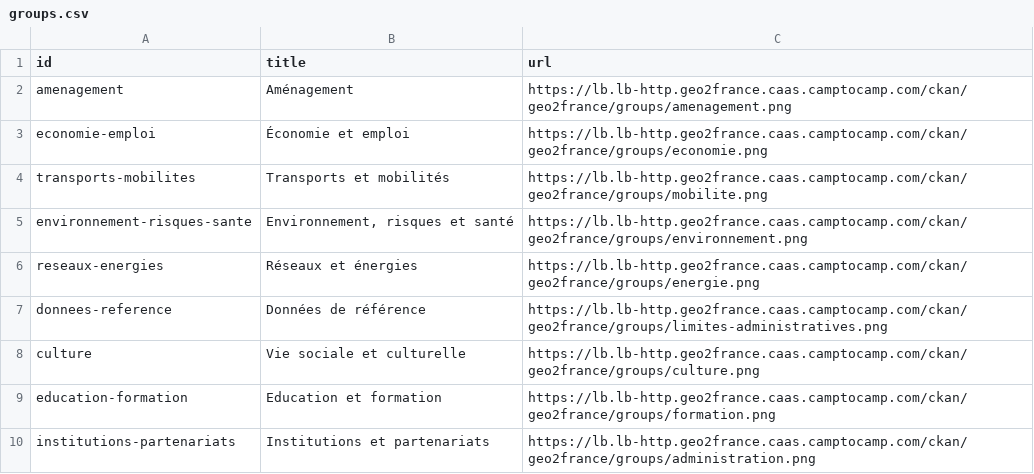
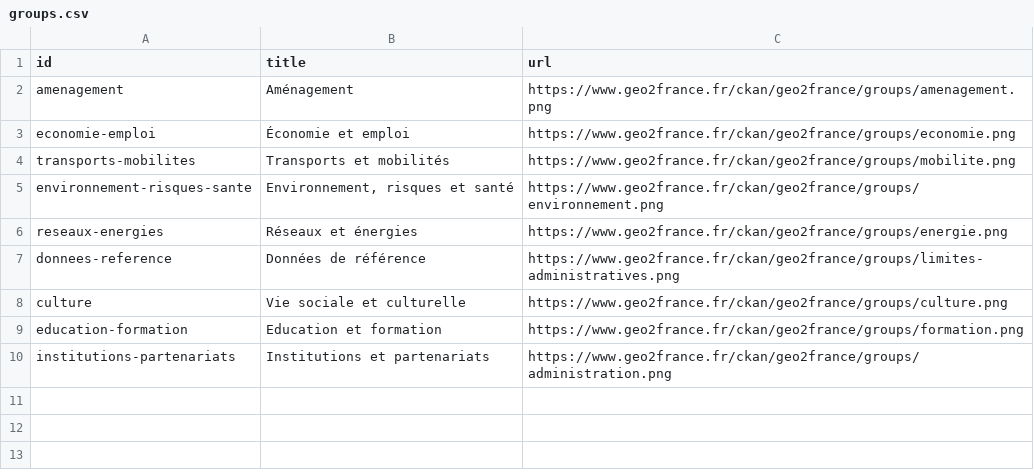
Before and after one commit to camptocamp/ckanext-theme, a CSV file: ckanext/theme/scripts/groups.csv, drawn as a sheet.

```diff
--- a/ckanext/theme/scripts/groups.csv
+++ b/ckanext/theme/scripts/groups.csv
@@ -1,10 +1,10 @@
 id,title,url
-"amenagement","Aménagement","https://lb.lb-http.geo2france.caas.camptocamp.com/ckan/geo2france/groups/amenagement.png"
-"economie-emploi","Économie et emploi","https://lb.lb-http.geo2france.caas.camptocamp.com/ckan/geo2france/groups/economie.png"
-"transports-mobilites","Transports et mobilités","https://lb.lb-http.geo2france.caas.camptocamp.com/ckan/geo2france/groups/mobilite.png"
-"environnement-risques-sante","Environnement, risques et santé","https://lb.lb-http.geo2france.caas.camptocamp.com/ckan/geo2france/groups/environnement.png"
-"reseaux-energies","Réseaux et énergies","https://lb.lb-http.geo2france.caas.camptocamp.com/ckan/geo2france/groups/energie.png"
-"donnees-reference","Données de référence","https://lb.lb-http.geo2france.caas.camptocamp.com/ckan/geo2france/groups/limites-administratives.png"
-"culture","Vie sociale et culturelle","https://lb.lb-http.geo2france.caas.camptocamp.com/ckan/geo2france/groups/culture.png"
-"education-formation","Education et formation","https://lb.lb-http.geo2france.caas.camptocamp.com/ckan/geo2france/groups/formation.png"
-"institutions-partenariats","Institutions et partenariats","https://lb.lb-http.geo2france.caas.camptocamp.com/ckan/geo2france/groups/administration.png"
+"amenagement","Aménagement","https://www.geo2france.fr/ckan/geo2france/groups/amenagement.png"
+"economie-emploi","Économie et emploi","https://www.geo2france.fr/ckan/geo2france/groups/economie.png"
+"transports-mobilites","Transports et mobilités","https://www.geo2france.fr/ckan/geo2france/groups/mobilite.png"
+"environnement-risques-sante","Environnement, risques et santé","https://www.geo2france.fr/ckan/geo2france/groups/environnement.png"
+"reseaux-energies","Réseaux et énergies","https://www.geo2france.fr/ckan/geo2france/groups/energie.png"
+"donnees-reference","Données de référence","https://www.geo2france.fr/ckan/geo2france/groups/limites-administratives.png"
+"culture","Vie sociale et culturelle","https://www.geo2france.fr/ckan/geo2france/groups/culture.png"
+"education-formation","Education et formation","https://www.geo2france.fr/ckan/geo2france/groups/formation.png"
+"institutions-partenariats","Institutions et partenariats","https://www.geo2france.fr/ckan/geo2france/groups/administration.png"
```
Also changed, not shown: 1 other file.
